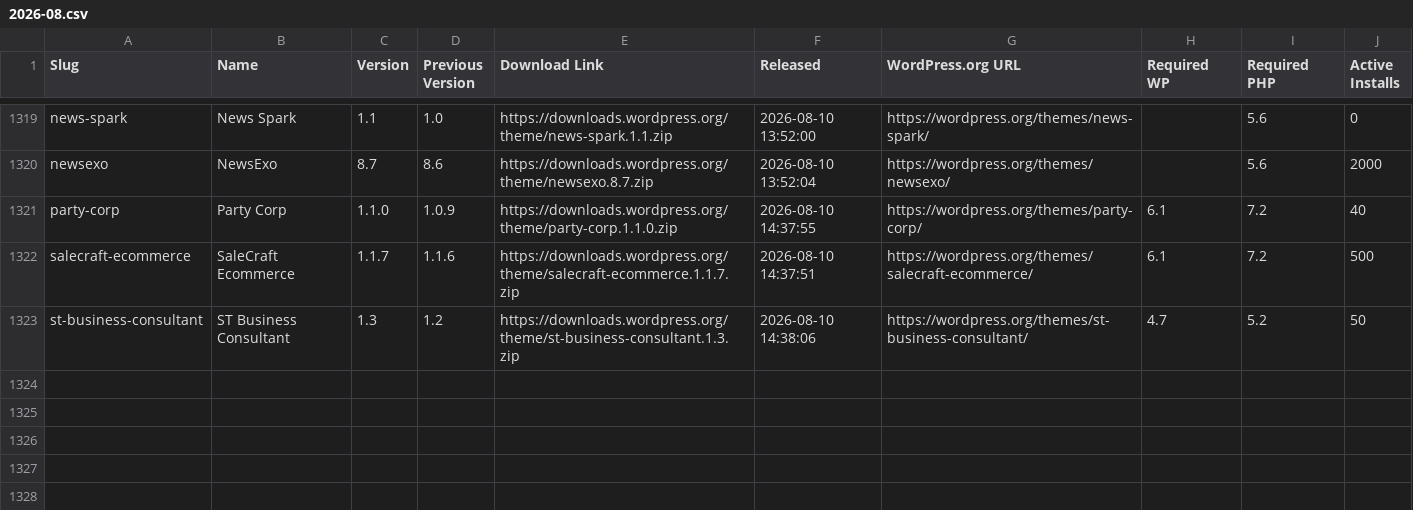
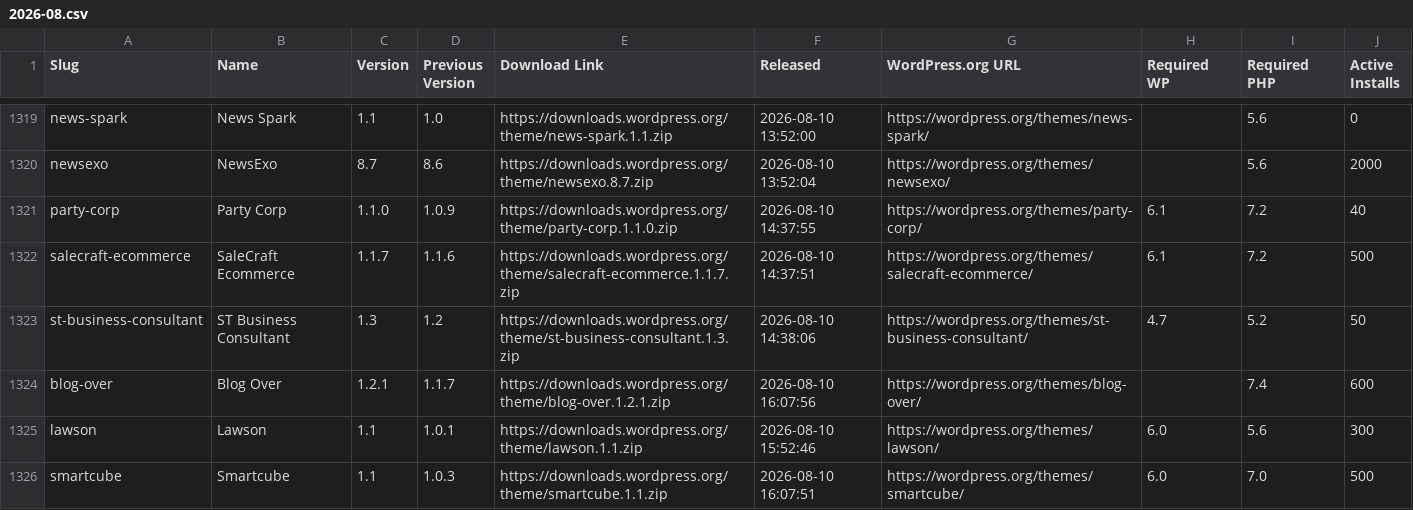
Before and after one commit to dd32/wp-public-data, a CSV file: releases/themes/2026-08.csv, drawn as a sheet; only a part is shown, gaps mark what is left out.

```diff
--- a/releases/themes/2026-08.csv
+++ b/releases/themes/2026-08.csv
@@ -1323 +1323,4 @@ salecraft-ecommerce,"SaleCraft Ecommerce",1.1.7,1.1.6,https://downloads.wordpres
 st-business-consultant,"ST Business Consultant",1.3,1.2,https://downloads.wordpress.org/theme/st-business-consultant.1.3.zip,"2026-08-10 14:38:06",https://wordpress.org/themes/st-business-consultant/,4.7,5.2,50
+blog-over,"Blog Over",1.2.1,1.1.7,https://downloads.wordpress.org/theme/blog-over.1.2.1.zip,"2026-08-10 16:07:56",https://wordpress.org/themes/blog-over/,,7.4,600
+lawson,Lawson,1.1,1.0.1,https://downloads.wordpress.org/theme/lawson.1.1.zip,"2026-08-10 15:52:46",https://wordpress.org/themes/lawson/,6.0,5.6,300
+smartcube,Smartcube,1.1,1.0.3,https://downloads.wordpress.org/theme/smartcube.1.1.zip,"2026-08-10 16:07:51",https://wordpress.org/themes/smartcube/,6.0,7.0,500
```
Also changed, not shown: 47 other files.
